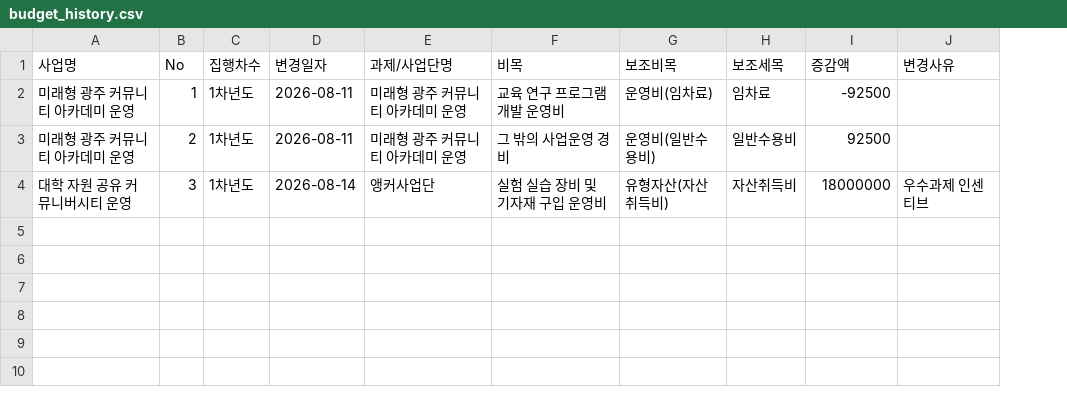
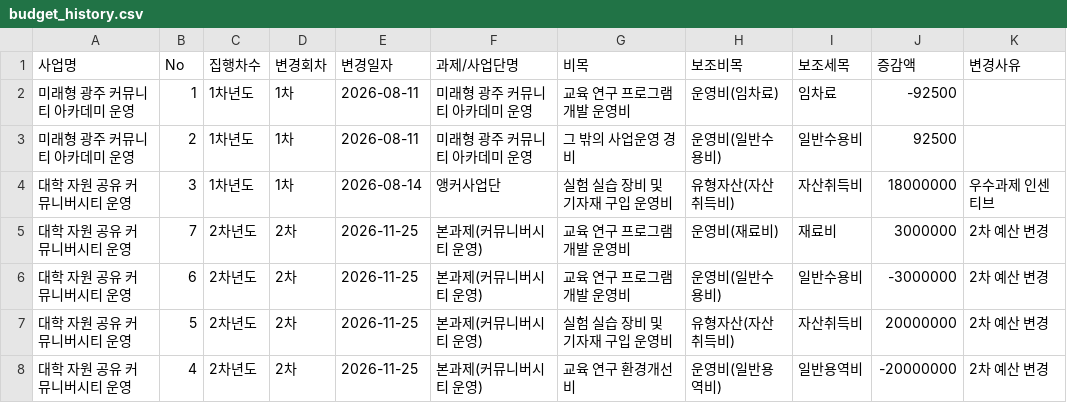
Before and after one commit to jcg8206/ANCHOR_JNU, a CSV file: budget_history.csv, drawn as a sheet; the diff names each change by its address in the sheet, - before the commit and + after, or states it on an @@ line.

Commit message:
Auto-update budget_history.csv [2026-11-26 15:51:17]

```diff
--- a/budget_history.csv
+++ b/budget_history.csv
+column D (변경회차), rows 2-4: all 1차
+row 5: 대학 자원 공유 커뮤니버시티 운영 | 7 | 2차년도 | 2차 | 2026-11-25 | 본과제(커뮤니버시티 운영) | 교육 연구 프로그램개발 운영비 | 운영비(재료비) | 재료비 | 3000000 | 2차 예산 변경
+row 6: 대학 자원 공유 커뮤니버시티 운영 | 6 | 2차년도 | 2차 | 2026-11-25 | 본과제(커뮤니버시티 운영) | 교육 연구 프로그램개발 운영비 | 운영비(일반수용비) | 일반수용비 | -3000000 | 2차 예산 변경
+row 7: 대학 자원 공유 커뮤니버시티 운영 | 5 | 2차년도 | 2차 | 2026-11-25 | 본과제(커뮤니버시티 운영) | 실험 실습 장비 및 기자재 구입 운영비 | 유형자산(자산취득비) | 자산취득비 | 20000000 | 2차 예산 변경
+row 8: 대학 자원 공유 커뮤니버시티 운영 | 4 | 2차년도 | 2차 | 2026-11-25 | 본과제(커뮤니버시티 운영) | 교육 연구 환경개선비 | 운영비(일반용역비) | 일반용역비 | -20000000 | 2차 예산 변경
```
